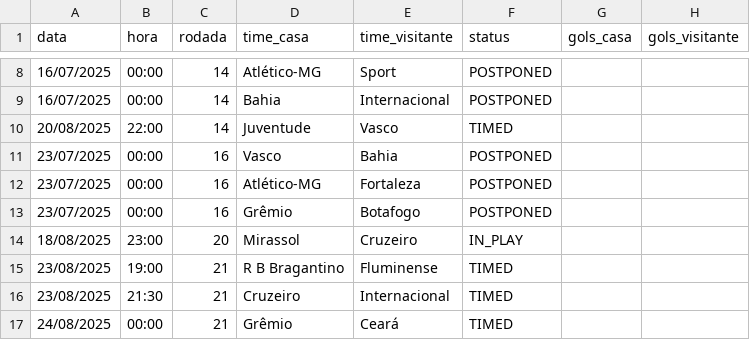
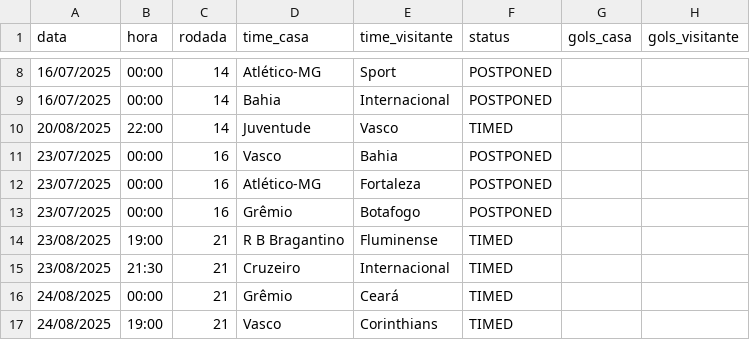
Before and after one commit to tlvzz/BR2025, a CSV file: dados/proximos.csv, drawn as a sheet; only a part is shown, gaps mark what is left out; the shorter side is filled out with more unchanged rows.

```diff
--- a/dados/proximos.csv
+++ b/dados/proximos.csv
@@ -13,3 +13,2 @@ data,hora,rodada,time_casa,time_visitante,status,gols_casa,gols_visitante
 23/07/2025,00:00,16,Grêmio,Botafogo,POSTPONED,,
-18/08/2025,23:00,20,Mirassol,Cruzeiro,IN_PLAY,,
 23/08/2025,19:00,21,R B Bragantino,Fluminense,TIMED,,
```
Also changed, not shown: dados/resultados.csv.
